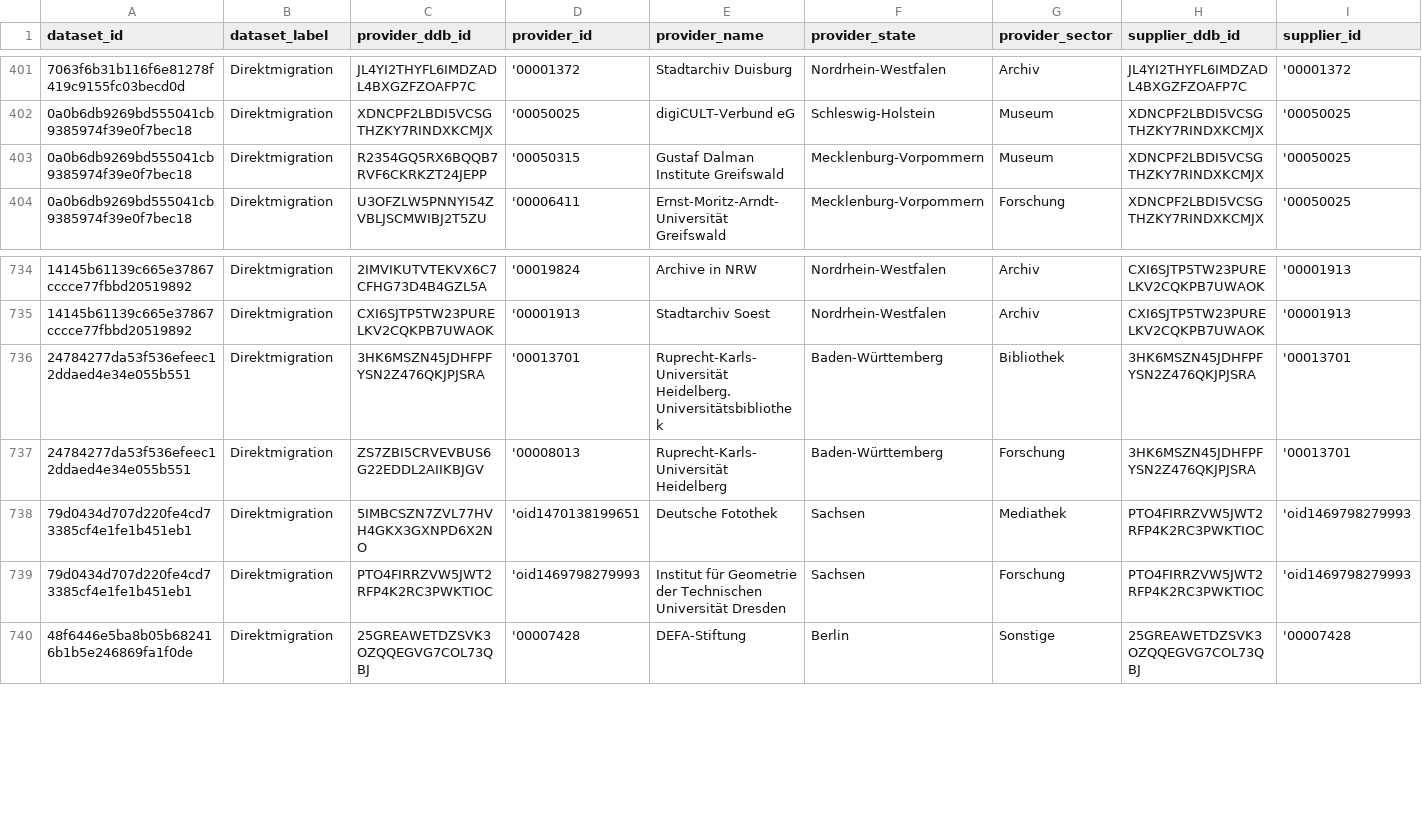
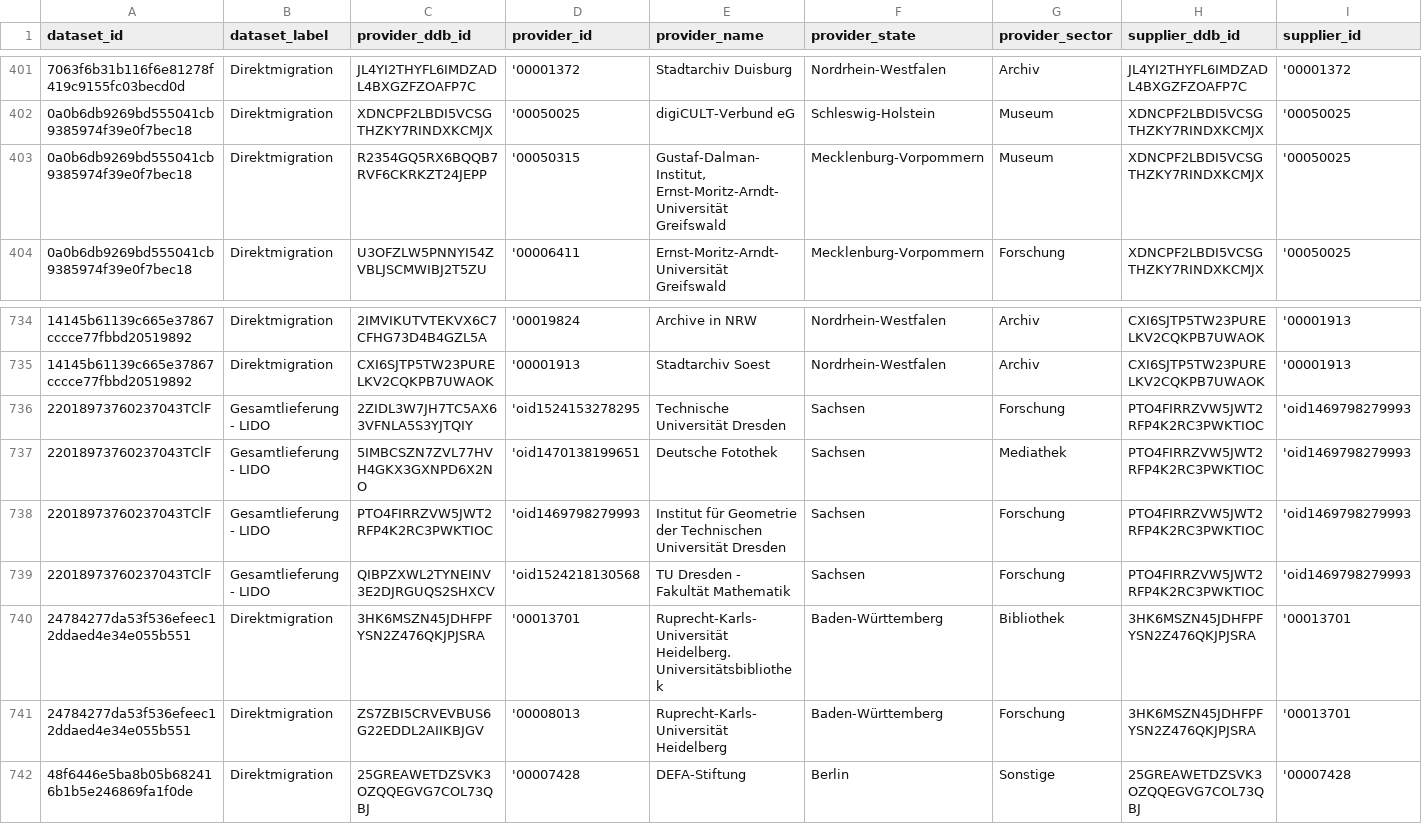
Before and after one commit to Deutsche-Digitale-Bibliothek/ddblabs-ddbtools-statistic, a CSV file: ddb-dataset-provider.csv, drawn as a sheet; only a part is shown, gaps mark what is left out; removed rows and columns are numbered as before the commit, all else as after; rows hold the shown columns only; the diff names each change by its address in the sheet, - before the commit and + after, or states it on an @@ line.

Commit message:
Aktualisierung von ddb-dataset-provider.csv am 2019-02-11T10:33:08+0100.

```diff
--- a/ddb-dataset-provider.csv
+++ b/ddb-dataset-provider.csv
-E403 (provider_name): Gustaf Dalman Institute Greifswald
+E403 (provider_name): Gustaf-Dalman-Institut, Ernst-Moritz-Arndt-Universität Greifswald
+row 736: 22018973760237043TClF | Gesamtlieferung - LIDO | 2ZIDL3W7JH7TC5AX63VFNLA5S3YJTQIY | 'oid1524153278295 | Technische Universität Dresden | Sachsen | Forschung | PTO4FIRRZVW5JWT2RFP4K2RC3PWKTIOC | 'oid1469798279993
+row 737: 22018973760237043TClF | Gesamtlieferung - LIDO | 5IMBCSZN7ZVL77HVH4GKX3GXNPD6X2NO | 'oid1470138199651 | Deutsche Fotothek | Sachsen | Mediathek | PTO4FIRRZVW5JWT2RFP4K2RC3PWKTIOC | 'oid1469798279993
+row 738: 22018973760237043TClF | Gesamtlieferung - LIDO | PTO4FIRRZVW5JWT2RFP4K2RC3PWKTIOC | 'oid1469798279993 | Institut für Geometrie der Technischen Universität Dresden | Sachsen | Forschung | PTO4FIRRZVW5JWT2RFP4K2RC3PWKTIOC | 'oid1469798279993
+row 739: 22018973760237043TClF | Gesamtlieferung - LIDO | QIBPZXWL2TYNEINV3E2DJRGUQS2SHXCV | 'oid1524218130568 | TU Dresden - Fakultät Mathematik | Sachsen | Forschung | PTO4FIRRZVW5JWT2RFP4K2RC3PWKTIOC | 'oid1469798279993
-row 738: 79d0434d707d220fe4cd73385cf4e1fe1b451eb1 | Direktmigration | 5IMBCSZN7ZVL77HVH4GKX3GXNPD6X2NO | 'oid1470138199651 | Deutsche Fotothek | Sachsen | Mediathek | PTO4FIRRZVW5JWT2RFP4K2RC3PWKTIOC | 'oid1469798279993
-row 739: 79d0434d707d220fe4cd73385cf4e1fe1b451eb1 | Direktmigration | PTO4FIRRZVW5JWT2RFP4K2RC3PWKTIOC | 'oid1469798279993 | Institut für Geometrie der Technischen Universität Dresden | Sachsen | Forschung | PTO4FIRRZVW5JWT2RFP4K2RC3PWKTIOC | 'oid1469798279993
```
